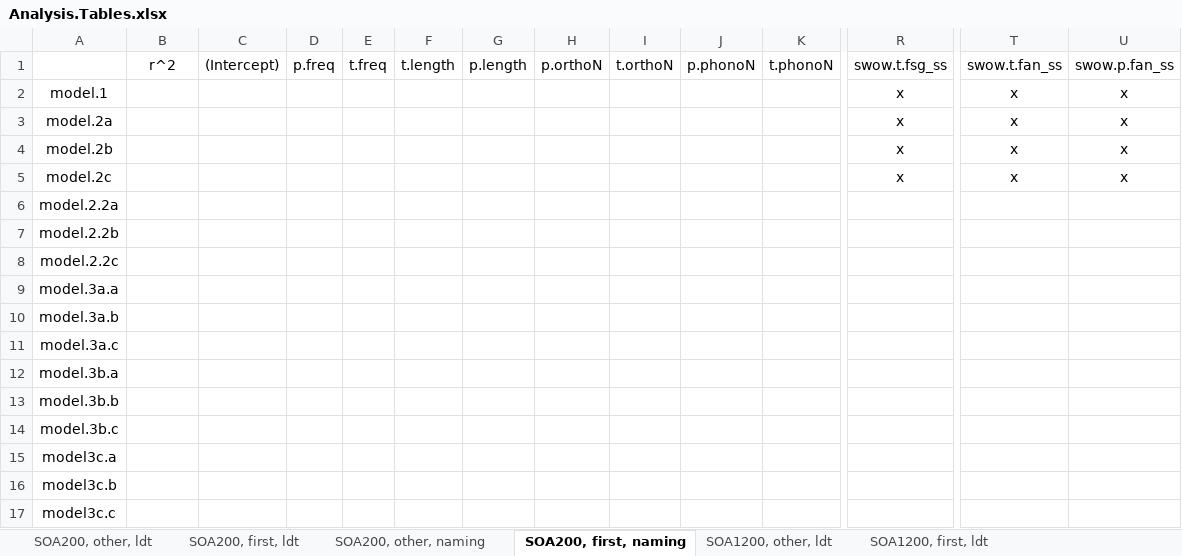
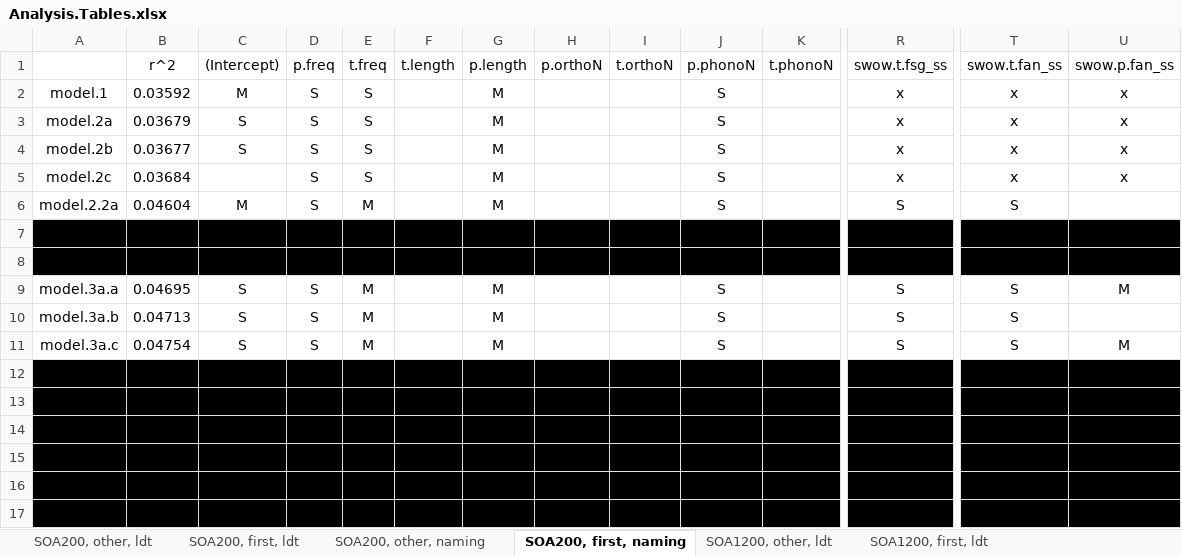
Before and after one commit to doomlab/SPP-Analysis, an Excel workbook: Analysis.Tables.xlsx, sheet SOA200, first, naming, drawn as a sheet; only a part is shown, gaps mark what is left out; values as stored, in another font and other column widths than the file's, no borders; the diff covers the shown part only; the diff names each change by its address in the sheet, - before the commit and + after, or states it on an @@ line.

Commit message:
updated excel sheet
SOA200, first, naming

```diff
--- a/Analysis.Tables.xlsx (sheet SOA200, first, naming)
+++ b/Analysis.Tables.xlsx (sheet SOA200, first, naming)
-B2: (empty)
+B2: 0.03592
-C2: (empty)
+C2: M
-D2:D6: (empty)
+D2:D6: S
-E2:E5: (empty)
+E2:E5: S
-G2:G6: (empty)
+G2:G6: M
-J2:J6: (empty)
+J2:J6: S
-B3: (empty)
+B3: 0.03679
-C3:C4: (empty)
+C3:C4: S
-B4: (empty)
+B4: 0.03677
-B5: (empty)
+B5: 0.03684
-B6: (empty)
+B6: 0.04604
-C6: (empty)
+C6: M
-E6: (empty)
+E6: M
-R6: (empty)
+R6: S
-T6: (empty)
+T6: S
-A7:U8 fill: none
+A7:U8 fill: #000000
-B9: (empty)
+B9: 0.04695
-C9:C11: (empty)
+C9:C11: S
-D9:D11: (empty)
+D9:D11: S
-E9:E11: (empty)
+E9:E11: M
-G9:G11: (empty)
+G9:G11: M
-J9:J11: (empty)
+J9:J11: S
-R9:R11: (empty)
+R9:R11: S
-T9:T11: (empty)
+T9:T11: S
-U9: (empty)
+U9: M
-B10: (empty)
+B10: 0.04713
-B11: (empty)
+B11: 0.04754
-U11: (empty)
+U11: M
-A12:U17 fill: none
+A12:U17 fill: #000000
```
Also changed, not shown: 20 edited cells and cell formats elsewhere in this sheet, 1 other file.
